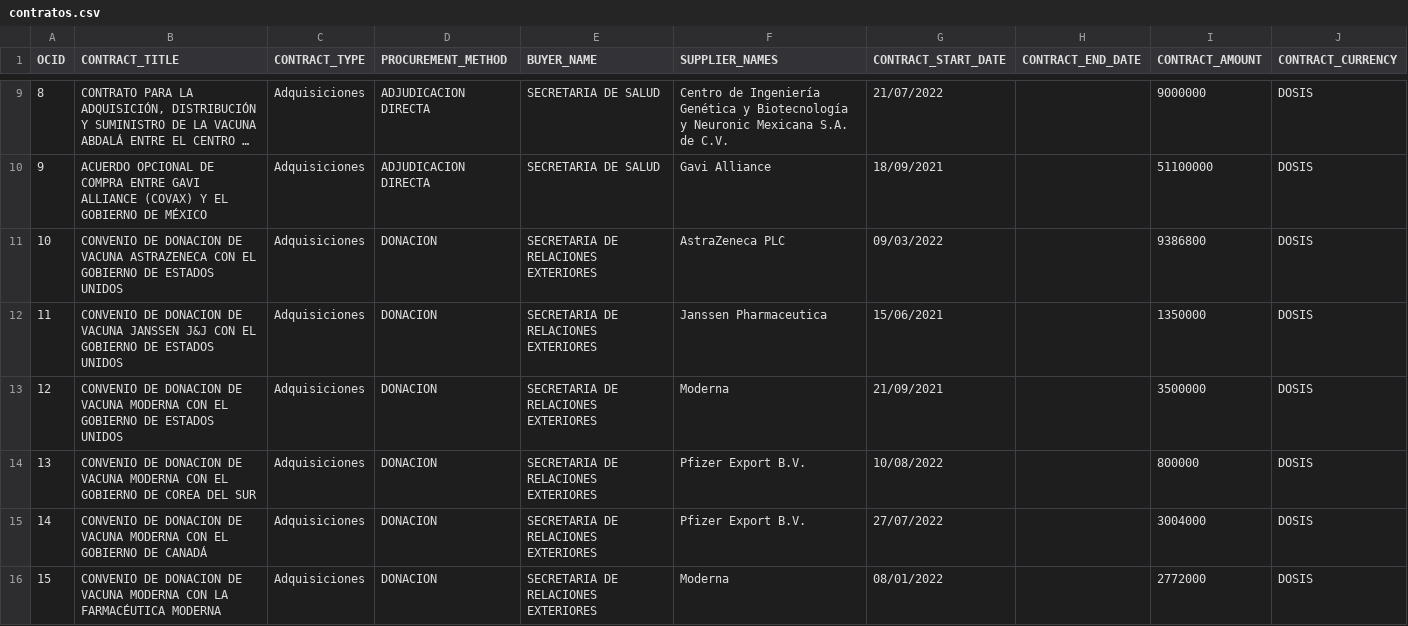
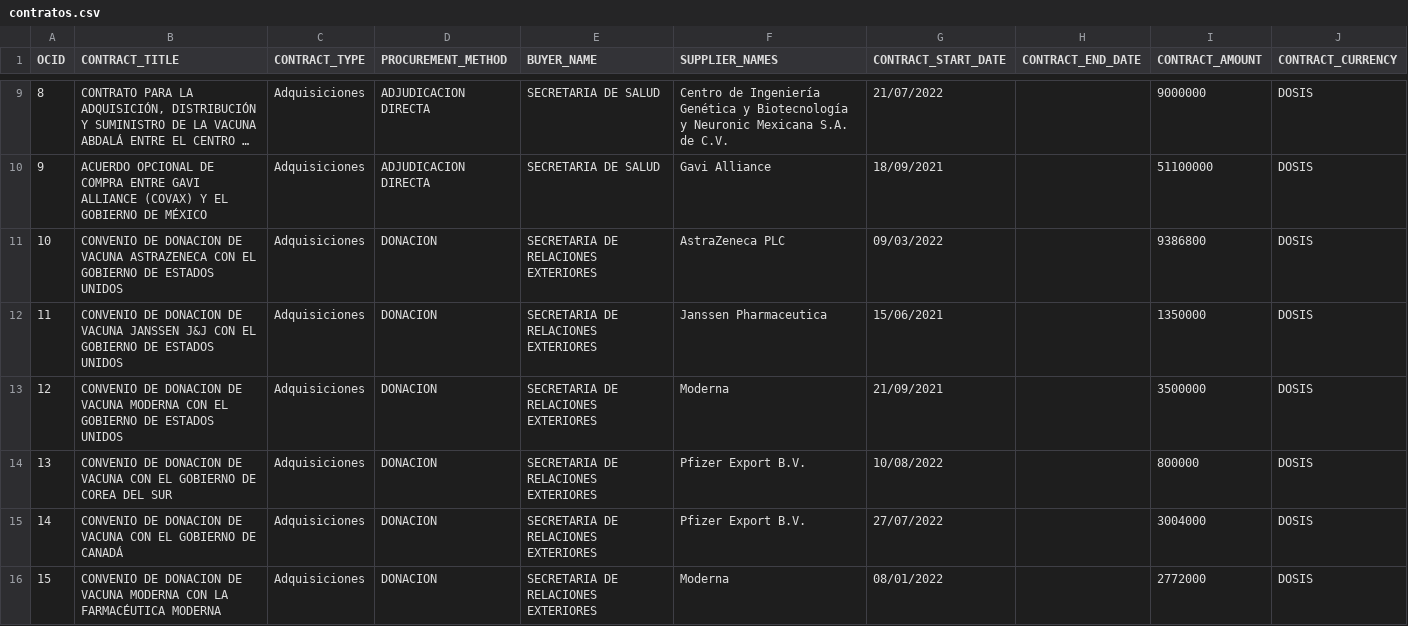
Before and after one commit to ProjectPODER/vacunas-2023, a CSV file: assets/data/contratos.csv, drawn as a sheet; only a part is shown, gaps mark what is left out; long unchanged cells end in ….

Commit message:
Update contratos.csv

```diff
--- a/assets/data/contratos.csv
+++ b/assets/data/contratos.csv
@@ -13,4 +13,4 @@ OCID,CONTRACT_TITLE,CONTRACT_TYPE,PROCUREMENT_METHOD,BUYER_NAME,SUPPLIER_NAMES,C
 12,CONVENIO DE DONACION DE VACUNA MODERNA CON EL GOBIERNO DE ESTADOS UNIDOS,Adquisiciones,DONACION,SECRETARIA DE RELACIONES EXTERIORES,Moderna,21/09/2021,,3500000,DOSIS
-13,CONVENIO DE DONACION DE VACUNA MODERNA CON EL GOBIERNO DE COREA DEL SUR,Adquisiciones,DONACION,SECRETARIA DE RELACIONES EXTERIORES,Pfizer Export B.V.,10/08/2022,,800000,DOSIS
-14,CONVENIO DE DONACION DE VACUNA MODERNA CON EL GOBIERNO DE CANADÁ,Adquisiciones,DONACION,SECRETARIA DE RELACIONES EXTERIORES,Pfizer Export B.V.,27/07/2022,,3004000,DOSIS
+13,CONVENIO DE DONACION DE VACUNA CON EL GOBIERNO DE COREA DEL SUR,Adquisiciones,DONACION,SECRETARIA DE RELACIONES EXTERIORES,Pfizer Export B.V.,10/08/2022,,800000,DOSIS
+14,CONVENIO DE DONACION DE VACUNA CON EL GOBIERNO DE CANADÁ,Adquisiciones,DONACION,SECRETARIA DE RELACIONES EXTERIORES,Pfizer Export B.V.,27/07/2022,,3004000,DOSIS
 15,CONVENIO DE DONACION DE VACUNA MODERNA CON LA FARMACÉUTICA MODERNA,Adquisiciones,DONACION,SECRETARIA DE RELACIONES EXTERIORES,Moderna,08/01/2022,,2772000,DOSIS
```
